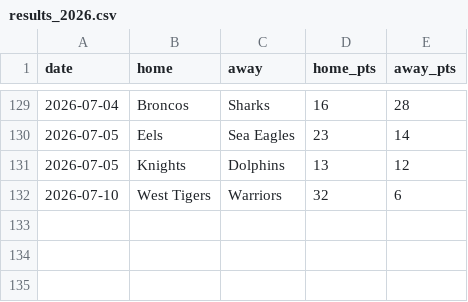
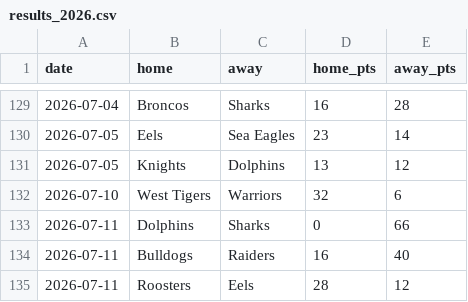
Before and after one commit to Rossdavo/nrl-ai-predictor, a CSV file: results_2026.csv, drawn as a sheet; only a part is shown, gaps mark what is left out.

Commit message:
Update results_2026.csv

```diff
--- a/results_2026.csv
+++ b/results_2026.csv
@@ -132 +132,4 @@ date,home,away,home_pts,away_pts
 2026-07-10,West Tigers,Warriors,32,6
+2026-07-11,Dolphins,Sharks,0,66
+2026-07-11,Bulldogs,Raiders,16,40
+2026-07-11,Roosters,Eels,28,12
```
